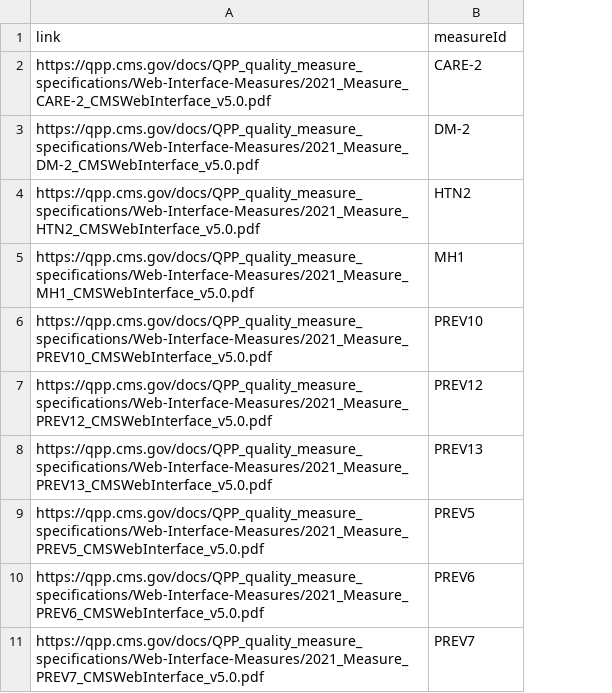
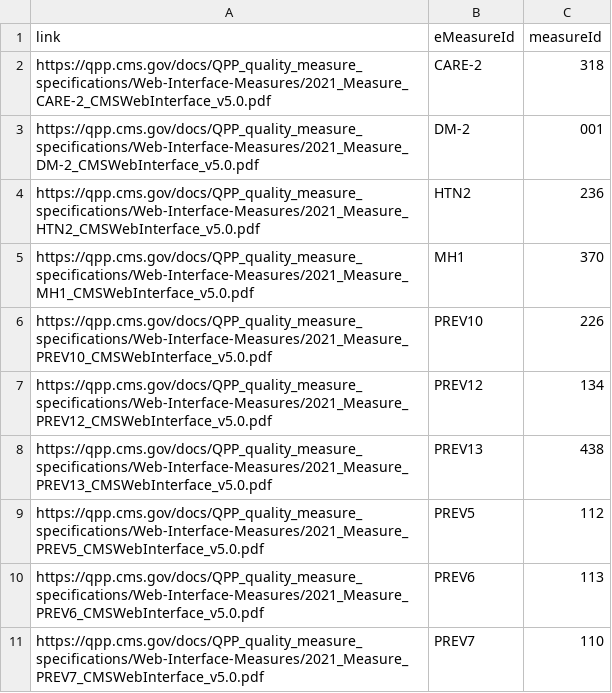
Before and after one commit to CMSgov/qpp-measures-data, a CSV file: util/measures/2021/web-interface-links.csv, drawn as a sheet; the diff names each change by its address in the sheet, - before the commit and + after, or states it on an @@ line.

Commit message:
fix PI links

```diff
--- a/util/measures/2021/web-interface-links.csv
+++ b/util/measures/2021/web-interface-links.csv
+column C (measureId), rows 2-11: 318 | 001 | 236 | 370 | 226 | 134 | 438 | 112 | 113 | 110
-B1: measureId
+B1: eMeasureId
```
Also changed, not shown: 2 other files.
